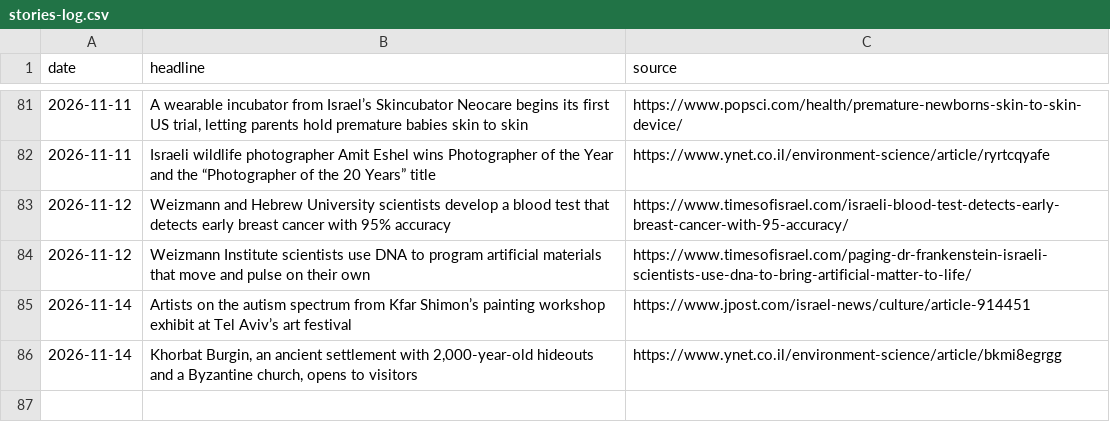
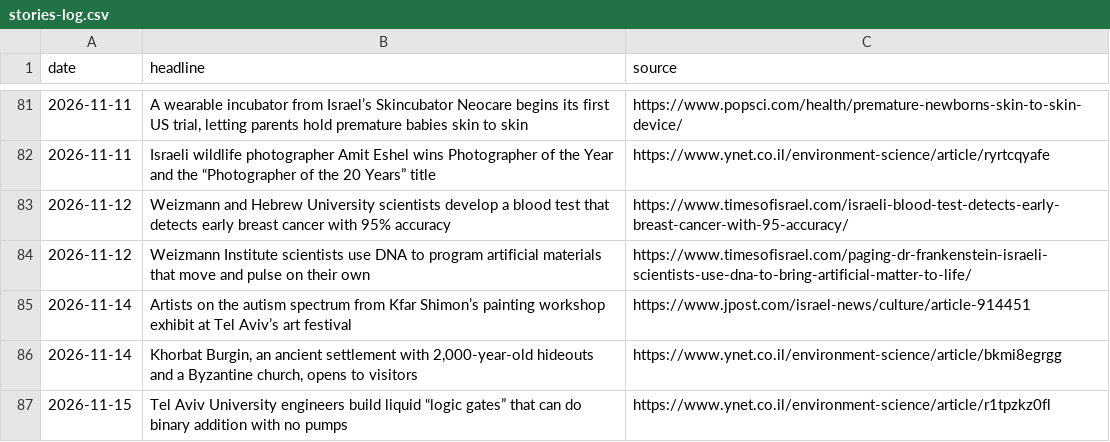
Before and after one commit to AviMaderer/israel-worth-sharing, a CSV file: data/stories-log.csv, drawn as a sheet; only a part is shown, gaps mark what is left out; the diff names each change by its address in the sheet, - before the commit and + after, or states it on an @@ line.

```diff
--- a/data/stories-log.csv
+++ b/data/stories-log.csv
+row 87: 2026-11-15 | Tel Aviv University engineers build liquid “logic gates” that can do binary addition with no pumps | https://www.ynet.co.il/environment-science/article/r1tpzkz0fl
```
Also changed, not shown: 6 other files.
